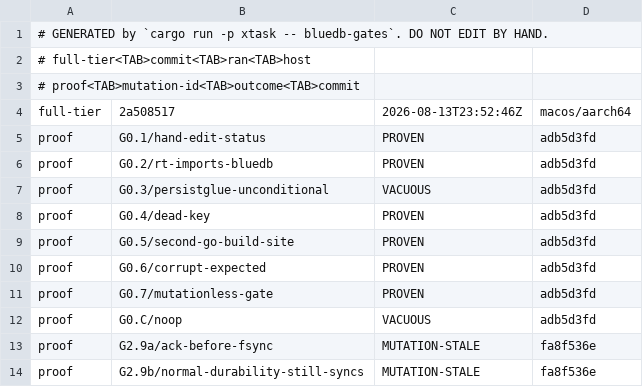
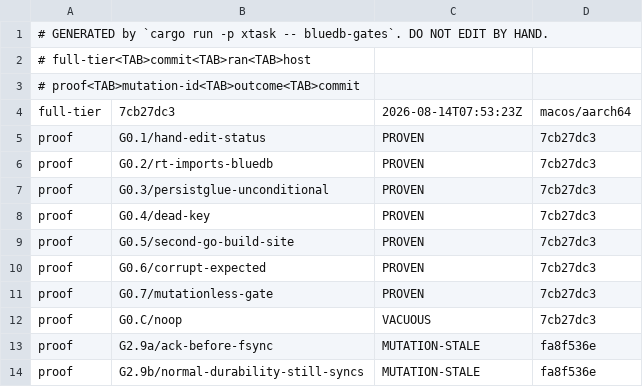
Before and after one commit to anzellai/sky, a TSV file: docs/bluedb/gate-state.tsv, drawn as a sheet.

Commit message:
fix(bluedb-v2): the mutation probe measures HEAD — refuse to run against a skewed tree
G0.3's falsification read VACUOUS against a fix that was already written. Two
causes; the second is the one that cost the session.

1. The scratch worktree is a fresh `git worktree add` with no build artefacts,
   so `sky_compiler` found no compiler and G0.3 went red with "neither
   rust/target/release/sky nor sky-out/sky exists" instead of its declared
   assertion. Red for the wrong reason, correctly VACUOUS. Fixed in 7cb27dc3 by
   lending the probe a prebuilt compiler through SKY_BLUEDB_COMPILER — refused
   for any mutation whose PATCH touches rust/, since a prebuilt binary would not
   contain such a mutation.

2. `git worktree add --detach HEAD` pins the probe to the last COMMIT, so the
   child compiles and reads HEAD — while the parent that applies the patch,
   classifies the output and decides the verdict is the binary just built from
   the WORKING TREE. With (1) written but uncommitted, the parent lent a
   compiler through an environment variable the child had never heard of; the
   child went red for the old wrong reason and the classifier said VACUOUS,
   while the source, and the parent's own --verbose echo of a dev-tree run, read
   as fixed. Committing it — nothing else — turned it PROVEN.

`mutations::head_skew` now refuses to start when the working tree differs from
HEAD in anything the probe measures (rust, runtime-go, sky-stdlib, examples,
docs/bluedb), excluding only what the runner reads or writes in the dev tree by
design: gate-state.tsv, *.expected.txt and mutations/*.patch. An unrunnable
`git status` counts as skew. The skew is silent in BOTH directions, and the
other one mints PROVEN for an uncommitted gate body that is not in the
repository.

Before: G0.3/persistglue-unconditional VACUOUS, VERIFY-MUTATIONS: FAIL;
        G0.3 NOT RUN / MUTATION-STALE in STATUS.md.
After:  all seven G0 mutations PROVEN, canary VACUOUS, VERIFY-MUTATIONS: PASS;
        G0.3 PASS on the full tier with PROVEN @ 7cb27dc3.

Still red, pre-existing and unrelated: G0.6, on two orphan ledger rows
(G2.9a/G2.9b) that record MUTATION-STALE for patches never authored.

```diff
--- a/docs/bluedb/gate-state.tsv
+++ b/docs/bluedb/gate-state.tsv
@@ -3,11 +3,11 @@
 # proof<TAB>mutation-id<TAB>outcome<TAB>commit
-full-tier	2a508517	2026-08-13T23:52:46Z	macos/aarch64
-proof	G0.1/hand-edit-status	PROVEN	adb5d3fd
-proof	G0.2/rt-imports-bluedb	PROVEN	adb5d3fd
-proof	G0.3/persistglue-unconditional	VACUOUS	adb5d3fd
-proof	G0.4/dead-key	PROVEN	adb5d3fd
-proof	G0.5/second-go-build-site	PROVEN	adb5d3fd
-proof	G0.6/corrupt-expected	PROVEN	adb5d3fd
-proof	G0.7/mutationless-gate	PROVEN	adb5d3fd
-proof	G0.C/noop	VACUOUS	adb5d3fd
+full-tier	7cb27dc3	2026-08-14T07:53:23Z	macos/aarch64
+proof	G0.1/hand-edit-status	PROVEN	7cb27dc3
+proof	G0.2/rt-imports-bluedb	PROVEN	7cb27dc3
+proof	G0.3/persistglue-unconditional	PROVEN	7cb27dc3
+proof	G0.4/dead-key	PROVEN	7cb27dc3
+proof	G0.5/second-go-build-site	PROVEN	7cb27dc3
+proof	G0.6/corrupt-expected	PROVEN	7cb27dc3
+proof	G0.7/mutationless-gate	PROVEN	7cb27dc3
+proof	G0.C/noop	VACUOUS	7cb27dc3
 proof	G2.9a/ack-before-fsync	MUTATION-STALE	fa8f536e
```
Also changed, not shown: 6 other files.
